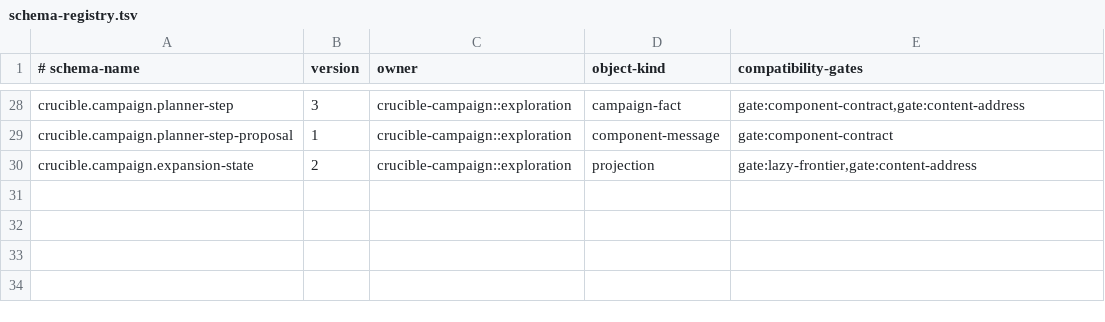
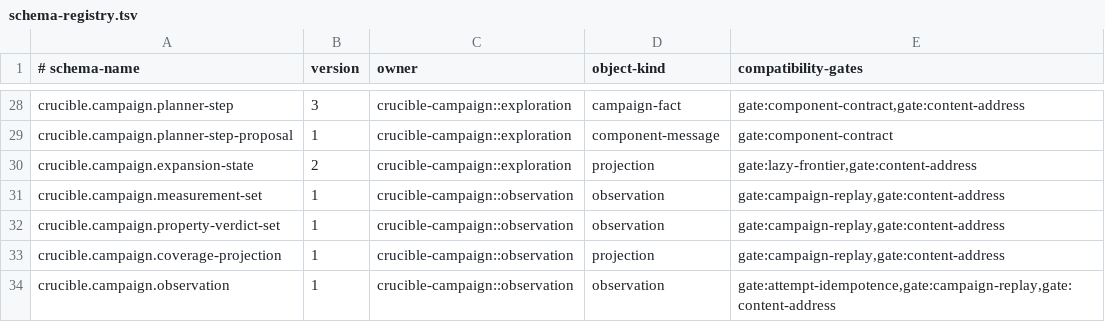
Before and after one commit to andyl-technologies/aos, a TSV file: docs/rfcs/0015-crucible-campaigns/schema-registry.tsv, drawn as a sheet; only a part is shown, gaps mark what is left out; the diff names each change by its address in the sheet, - before the commit and + after, or states it on an @@ line.

Commit message:
feat(crucible): publish canonical observations

```diff
--- a/docs/rfcs/0015-crucible-campaigns/schema-registry.tsv
+++ b/docs/rfcs/0015-crucible-campaigns/schema-registry.tsv
+row 31: crucible.campaign.measurement-set | 1 | crucible-campaign::observation | observation | gate:campaign-replay,gate:content-address
+row 32: crucible.campaign.property-verdict-set | 1 | crucible-campaign::observation | observation | gate:campaign-replay,gate:content-address
+row 33: crucible.campaign.coverage-projection | 1 | crucible-campaign::observation | projection | gate:campaign-replay,gate:content-address
+row 34: crucible.campaign.observation | 1 | crucible-campaign::observation | observation | gate:attempt-idempotence,gate:campaign-replay,gate:content-address
```
Also changed, not shown: docs/rfcs/0015-crucible-campaigns/requirement-traceability.tsv, 18 other files.
